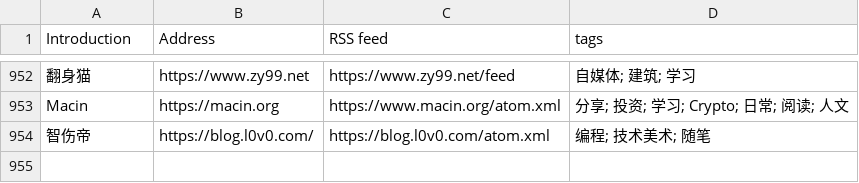
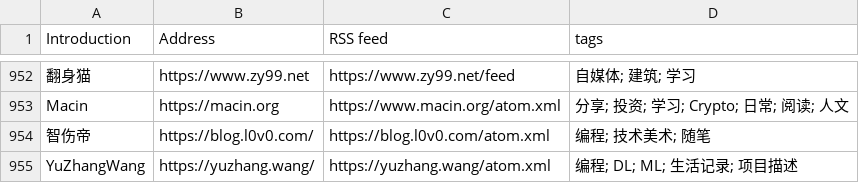
Before and after one commit to timqian/chinese-independent-blogs, a CSV file: blogs-original.csv, drawn as a sheet; only a part is shown, gaps mark what is left out.

Commit message:
YuZhangWang, https://yuzhang.wang/, https://yuzhang.wang/atom.xml, 编程; DL; ML; 生活记录; 项目描述

```diff
--- a/blogs-original.csv
+++ b/blogs-original.csv
@@ -954 +954,2 @@ Macin, https://macin.org, https://www.macin.org/atom.xml, 分享; 投资; 学习
 智伤帝, https://blog.l0v0.com/, https://blog.l0v0.com/atom.xml, 编程; 技术美术; 随笔
+YuZhangWang, https://yuzhang.wang/, https://yuzhang.wang/atom.xml, 编程; DL; ML; 生活记录; 项目描述
```
